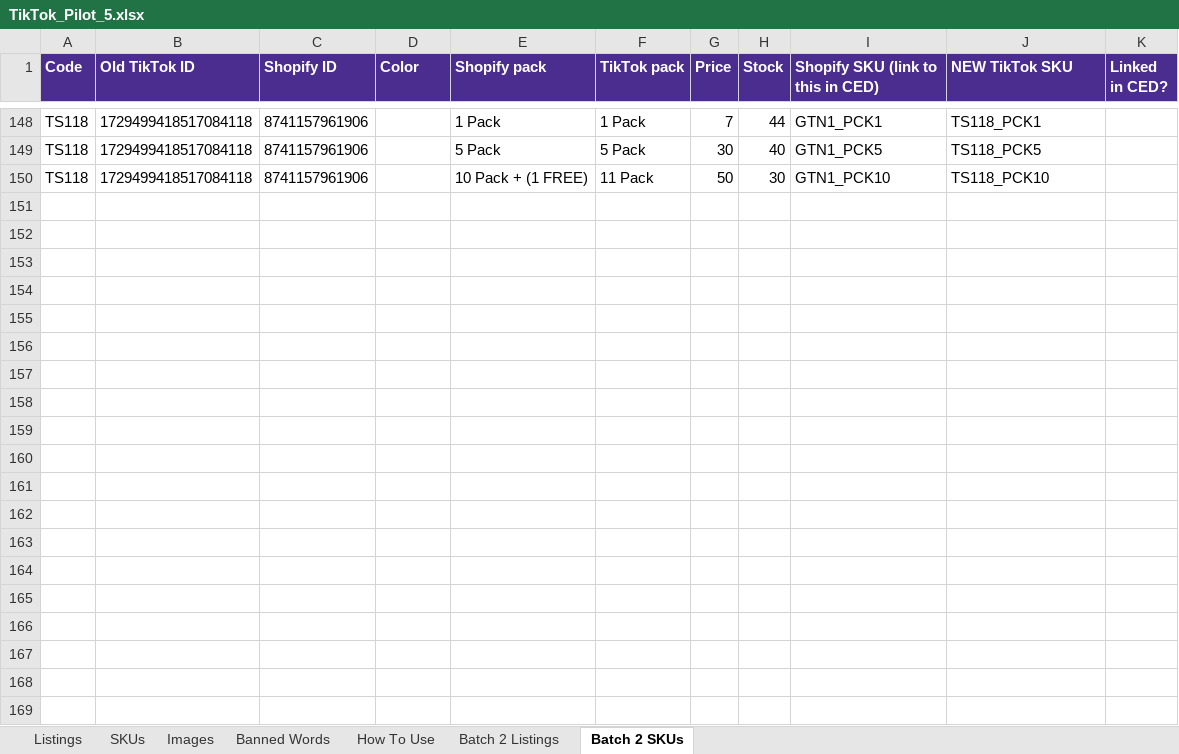
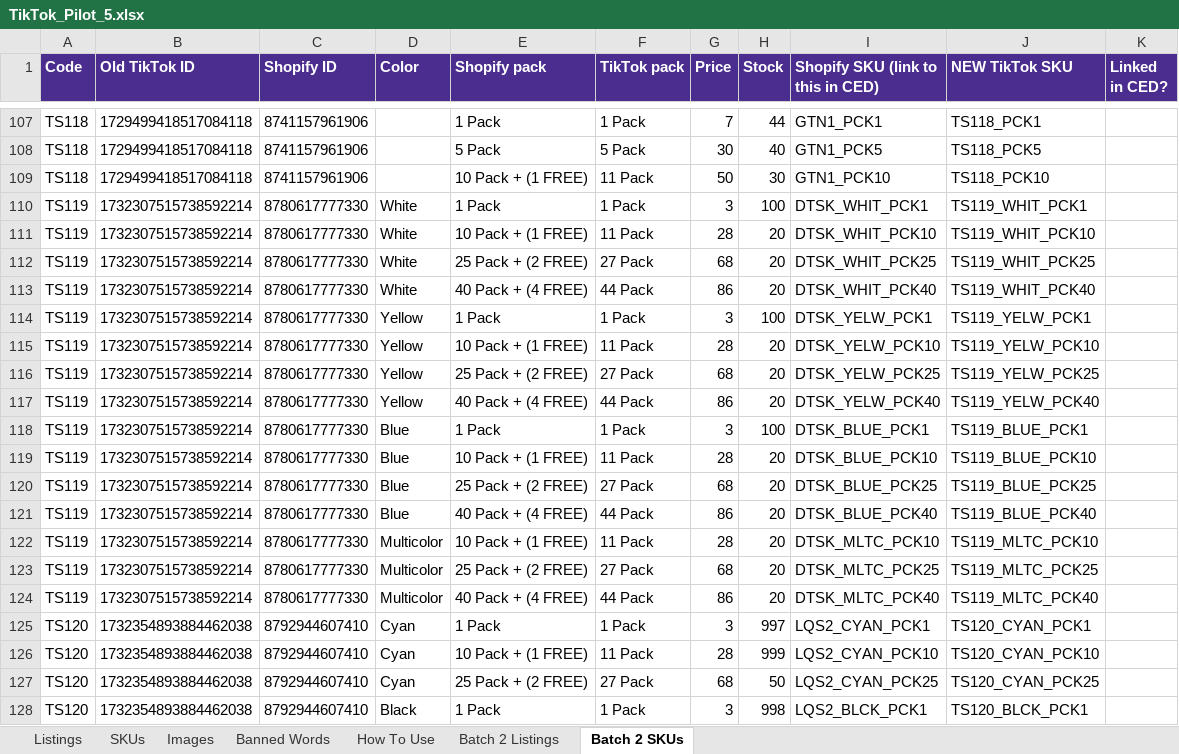
Before and after one commit to meowyoudoin-92/product-listings, an Excel workbook: TikTok_Cleanup/TikTok_Pilot_5.xlsx, sheet Batch 2 SKUs, drawn as a sheet; only a part is shown, gaps mark what is left out; values as stored, in another font and other column widths than the file's, no borders; the diff covers the shown part only; the diff names each change by its address in the sheet, - before the commit and + after, or states it on an @@ line.

```diff
--- a/TikTok_Cleanup/TikTok_Pilot_5.xlsx (sheet Batch 2 SKUs)
+++ b/TikTok_Cleanup/TikTok_Pilot_5.xlsx (sheet Batch 2 SKUs)
+row 110: TS119 | 1732307515738592214 | 8780617777330 | White | 1 Pack | 1 Pack | 3 | 100 | DTSK_WHIT_PCK1 | TS119_WHIT_PCK1
+row 111: TS119 | 1732307515738592214 | 8780617777330 | White | 10 Pack + (1 FREE) | 11 Pack | 28 | 20 | DTSK_WHIT_PCK10 | TS119_WHIT_PCK10
+row 112: TS119 | 1732307515738592214 | 8780617777330 | White | 25 Pack + (2 FREE) | 27 Pack | 68 | 20 | DTSK_WHIT_PCK25 | TS119_WHIT_PCK25
+row 113: TS119 | 1732307515738592214 | 8780617777330 | White | 40 Pack + (4 FREE) | 44 Pack | 86 | 20 | DTSK_WHIT_PCK40 | TS119_WHIT_PCK40
+row 114: TS119 | 1732307515738592214 | 8780617777330 | Yellow | 1 Pack | 1 Pack | 3 | 100 | DTSK_YELW_PCK1 | TS119_YELW_PCK1
+row 115: TS119 | 1732307515738592214 | 8780617777330 | Yellow | 10 Pack + (1 FREE) | 11 Pack | 28 | 20 | DTSK_YELW_PCK10 | TS119_YELW_PCK10
+row 116: TS119 | 1732307515738592214 | 8780617777330 | Yellow | 25 Pack + (2 FREE) | 27 Pack | 68 | 20 | DTSK_YELW_PCK25 | TS119_YELW_PCK25
+row 117: TS119 | 1732307515738592214 | 8780617777330 | Yellow | 40 Pack + (4 FREE) | 44 Pack | 86 | 20 | DTSK_YELW_PCK40 | TS119_YELW_PCK40
+row 118: TS119 | 1732307515738592214 | 8780617777330 | Blue | 1 Pack | 1 Pack | 3 | 100 | DTSK_BLUE_PCK1 | TS119_BLUE_PCK1
+row 119: TS119 | 1732307515738592214 | 8780617777330 | Blue | 10 Pack + (1 FREE) | 11 Pack | 28 | 20 | DTSK_BLUE_PCK10 | TS119_BLUE_PCK10
+row 120: TS119 | 1732307515738592214 | 8780617777330 | Blue | 25 Pack + (2 FREE) | 27 Pack | 68 | 20 | DTSK_BLUE_PCK25 | TS119_BLUE_PCK25
+row 121: TS119 | 1732307515738592214 | 8780617777330 | Blue | 40 Pack + (4 FREE) | 44 Pack | 86 | 20 | DTSK_BLUE_PCK40 | TS119_BLUE_PCK40
+row 122: TS119 | 1732307515738592214 | 8780617777330 | Multicolor | 10 Pack + (1 FREE) | 11 Pack | 28 | 20 | DTSK_MLTC_PCK10 | TS119_MLTC_PCK10
+row 123: TS119 | 1732307515738592214 | 8780617777330 | Multicolor | 25 Pack + (2 FREE) | 27 Pack | 68 | 20 | DTSK_MLTC_PCK25 | TS119_MLTC_PCK25
+row 124: TS119 | 1732307515738592214 | 8780617777330 | Multicolor | 40 Pack + (4 FREE) | 44 Pack | 86 | 20 | DTSK_MLTC_PCK40 | TS119_MLTC_PCK40
+row 125: TS120 | 1732354893884462038 | 8792944607410 | Cyan | 1 Pack | 1 Pack | 3 | 997 | LQS2_CYAN_PCK1 | TS120_CYAN_PCK1
+row 126: TS120 | 1732354893884462038 | 8792944607410 | Cyan | 10 Pack + (1 FREE) | 11 Pack | 28 | 999 | LQS2_CYAN_PCK10 | TS120_CYAN_PCK10
+row 127: TS120 | 1732354893884462038 | 8792944607410 | Cyan | 25 Pack + (2 FREE) | 27 Pack | 68 | 50 | LQS2_CYAN_PCK25 | TS120_CYAN_PCK25
+row 128: TS120 | 1732354893884462038 | 8792944607410 | Black | 1 Pack | 1 Pack | 3 | 998 | LQS2_BLCK_PCK1 | TS120_BLCK_PCK1
```
Also changed, not shown: 18 added rows and 41 removed rows elsewhere in this sheet, sheet Images, sheet Batch 2 Listings, 1 other file.
